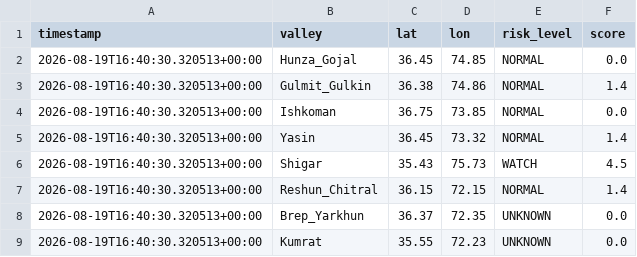
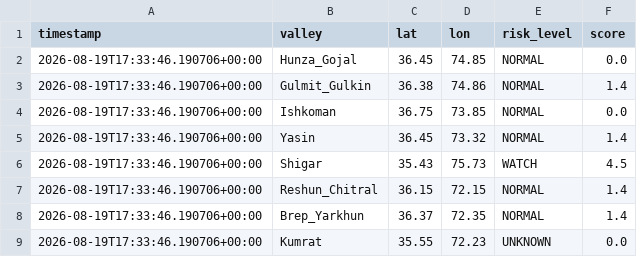
Before and after one commit to mirkhanzai/glacial-risk-watch-pakistan, a CSV file: data/latest_valleys.csv, drawn as a sheet.

```diff
--- a/data/latest_valleys.csv
+++ b/data/latest_valleys.csv
@@ -1,9 +1,9 @@
 timestamp,valley,lat,lon,risk_level,score
-2026-08-19T16:40:30.320513+00:00,Hunza_Gojal,36.45,74.85,NORMAL,0.0
-2026-08-19T16:40:30.320513+00:00,Gulmit_Gulkin,36.38,74.86,NORMAL,1.4
-2026-08-19T16:40:30.320513+00:00,Ishkoman,36.75,73.85,NORMAL,0.0
-2026-08-19T16:40:30.320513+00:00,Yasin,36.45,73.32,NORMAL,1.4
-2026-08-19T16:40:30.320513+00:00,Shigar,35.43,75.73,WATCH,4.5
-2026-08-19T16:40:30.320513+00:00,Reshun_Chitral,36.15,72.15,NORMAL,1.4
-2026-08-19T16:40:30.320513+00:00,Brep_Yarkhun,36.37,72.35,UNKNOWN,0.0
-2026-08-19T16:40:30.320513+00:00,Kumrat,35.55,72.23,UNKNOWN,0.0
+2026-08-19T17:33:46.190706+00:00,Hunza_Gojal,36.45,74.85,NORMAL,0.0
+2026-08-19T17:33:46.190706+00:00,Gulmit_Gulkin,36.38,74.86,NORMAL,1.4
+2026-08-19T17:33:46.190706+00:00,Ishkoman,36.75,73.85,NORMAL,0.0
+2026-08-19T17:33:46.190706+00:00,Yasin,36.45,73.32,NORMAL,1.4
+2026-08-19T17:33:46.190706+00:00,Shigar,35.43,75.73,WATCH,4.5
+2026-08-19T17:33:46.190706+00:00,Reshun_Chitral,36.15,72.15,NORMAL,1.4
+2026-08-19T17:33:46.190706+00:00,Brep_Yarkhun,36.37,72.35,NORMAL,1.4
+2026-08-19T17:33:46.190706+00:00,Kumrat,35.55,72.23,UNKNOWN,0.0
```
Also changed, not shown: data/history.csv, 1 other file.
